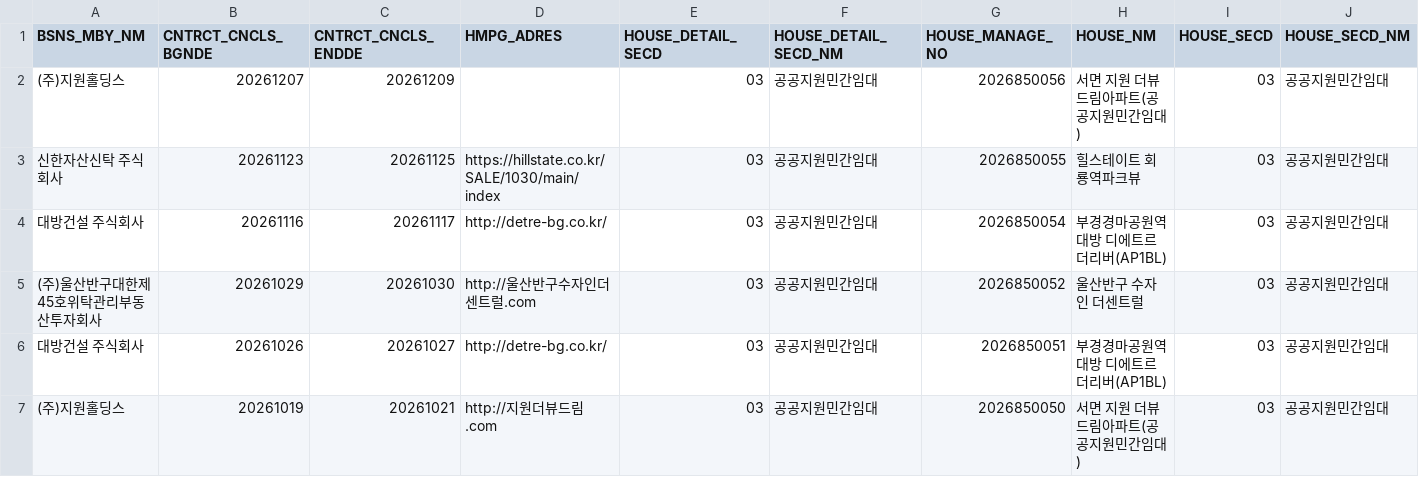
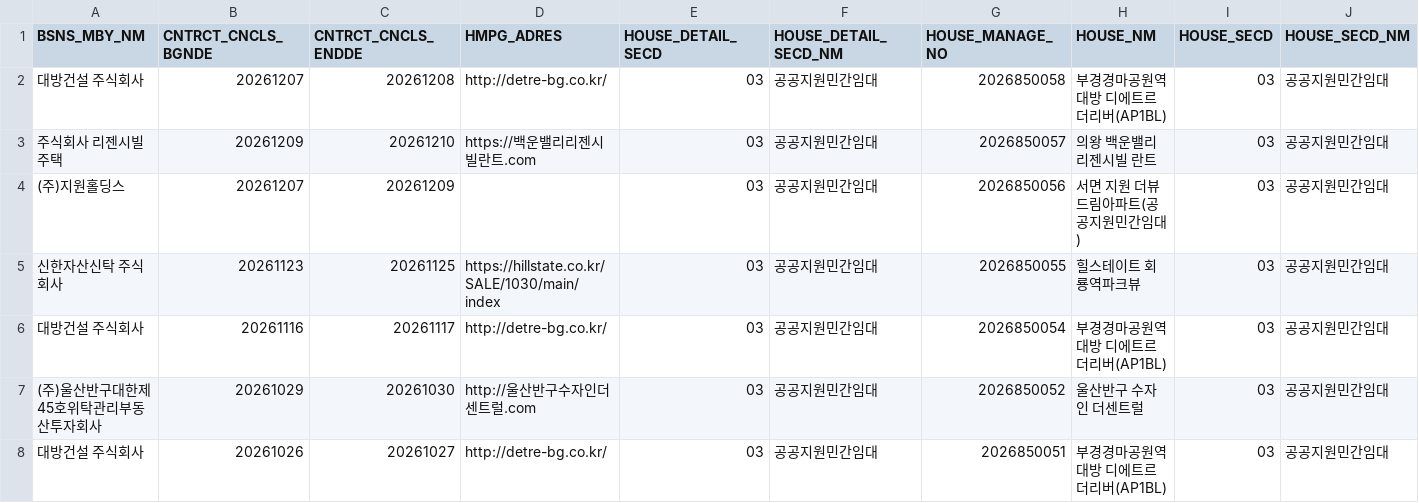
Before and after one commit to rkrjrl-ctrl/claude_drive, a CSV file: data/housing/applyhome_pblpvt.csv, drawn as a sheet; only a part is shown; the shorter side is filled out with more unchanged rows; rows hold the shown columns only; the diff names each change by its address in the sheet, - before the commit and + after, or states it on an @@ line.

```diff
--- a/data/housing/applyhome_pblpvt.csv
+++ b/data/housing/applyhome_pblpvt.csv
+row 2: 대방건설 주식회사 | 20261207 | 20261208 | http://detre-bg.co.kr/ | 03 | 공공지원민간임대 | 2026850058 | 부경경마공원역 대방 디에트르 더리버(AP1BL) | 03 | 공공지원민간임대
+row 3: 주식회사 리젠시빌주택 | 20261209 | 20261210 | https://백운밸리리젠시빌란트.com | 03 | 공공지원민간임대 | 2026850057 | 의왕 백운밸리 리젠시빌 란트 | 03 | 공공지원민간임대
```
Also changed, not shown: data/housing/applyhome_remndr.csv, data/housing/myhome_rent.csv, 2 other files.
